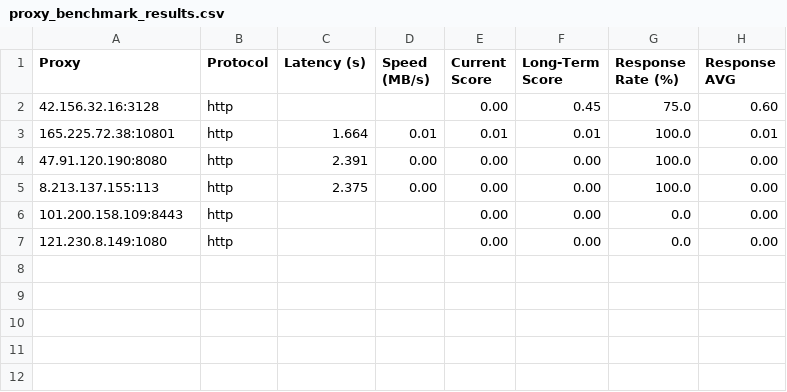
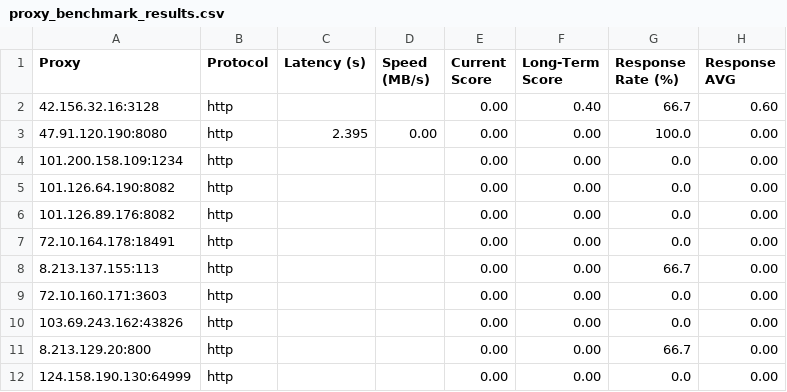
Before and after one commit to rriordan/Proxy-Master, a CSV file: Output/proxy_benchmark_results.csv, drawn as a sheet.

```diff
--- a/Output/proxy_benchmark_results.csv
+++ b/Output/proxy_benchmark_results.csv
@@ -1,7 +1,12 @@
 Proxy,Protocol,Latency (s),Speed (MB/s),Current Score,Long-Term Score,Response Rate (%),Response AVG
-42.156.32.16:3128,http,,,0.00,0.45,75.0,0.60
-165.225.72.38:10801,http,1.664,0.01,0.01,0.01,100.0,0.01
-47.91.120.190:8080,http,2.391,0.00,0.00,0.00,100.0,0.00
-8.213.137.155:113,http,2.375,0.00,0.00,0.00,100.0,0.00
-101.200.158.109:8443,http,,,0.00,0.00,0.0,0.00
-121.230.8.149:1080,http,,,0.00,0.00,0.0,0.00
+42.156.32.16:3128,http,,,0.00,0.40,66.7,0.60
+47.91.120.190:8080,http,2.395,0.00,0.00,0.00,100.0,0.00
+101.200.158.109:1234,http,,,0.00,0.00,0.0,0.00
+101.126.64.190:8082,http,,,0.00,0.00,0.0,0.00
+101.126.89.176:8082,http,,,0.00,0.00,0.0,0.00
+72.10.164.178:18491,http,,,0.00,0.00,0.0,0.00
+8.213.137.155:113,http,,,0.00,0.00,66.7,0.00
+72.10.160.171:3603,http,,,0.00,0.00,0.0,0.00
+103.69.243.162:43826,http,,,0.00,0.00,0.0,0.00
+8.213.129.20:800,http,,,0.00,0.00,66.7,0.00
+124.158.190.130:64999,http,,,0.00,0.00,0.0,0.00
```
Also changed, not shown: Output/proxy_history.csv, 3 other files.
